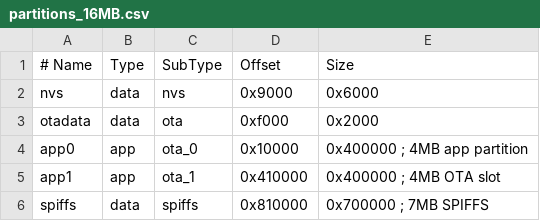
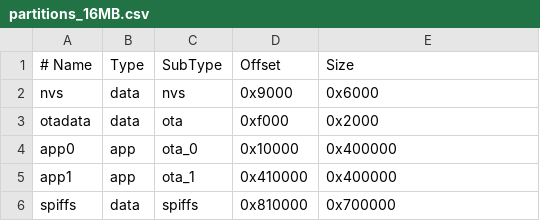
Before and after one commit to x0SiN0x/n3wbWiFiDuckSuperDuck, a CSV file: partitions_16MB.csv, drawn as a sheet.

Commit message:
release(v1.0.0): finalized firmware, WebUI, documentation, and tooling
- Finalized platformio.ini with working lib_deps (GitHub + registry sources)
- Created full 16MB flash layout with partitions_16MB.csv (4MB app0/app1, 7MB SPIFFS)
- Assembled finalized /data/ SPIFFS folder: WebUI pages, duck images, favicon
- Completed README.md: highlights, features, payload example, flashing guide
- Added INSTRUCTIONS.md: full DuckyScript v1–v3+ syntax reference
- All stub logic removed or replaced with production logic
- Project is now stable, modular, and ready for public release

```diff
--- a/partitions_16MB.csv
+++ b/partitions_16MB.csv
@@ -3,4 +3,4 @@ nvs,        data, nvs,     0x9000,   0x6000
 otadata,    data, ota,     0xf000,   0x2000
-app0,       app,  ota_0,   0x10000,  0x400000   ; 4MB app partition
-app1,       app,  ota_1,   0x410000, 0x400000   ; 4MB OTA slot
-spiffs,     data, spiffs,  0x810000, 0x700000   ; 7MB SPIFFS
+app0,       app,  ota_0,   0x10000,  0x400000
+app1,       app,  ota_1,   0x410000, 0x400000
+spiffs,     data, spiffs,  0x810000, 0x700000
```
Also changed, not shown: 7 other files.
